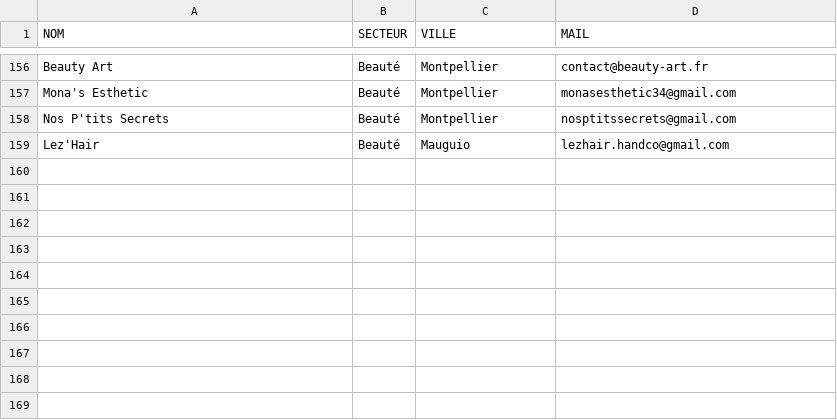
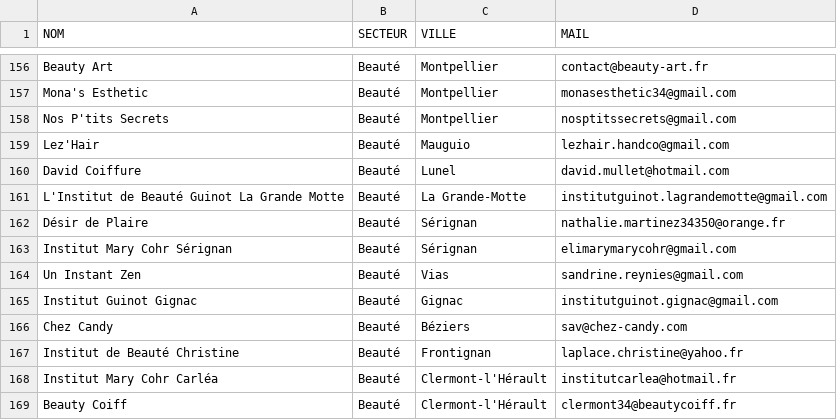
Before and after one commit to robinpailhes01-oss/SYST-ME-IA-, a CSV file: leads_par_secteur/leads_beaute.csv, drawn as a sheet; only a part is shown, gaps mark what is left out.

```diff
--- a/leads_par_secteur/leads_beaute.csv
+++ b/leads_par_secteur/leads_beaute.csv
@@ -159 +159,11 @@ Nos P'tits Secrets,Beauté,Montpellier,nosptitssecrets@gmail.com
 Lez'Hair,Beauté,Mauguio,lezhair.handco@gmail.com
+David Coiffure,Beauté,Lunel,david.mullet@hotmail.com
+L'Institut de Beauté Guinot La Grande Motte,Beauté,La Grande-Motte,institutguinot.lagrandemotte@gmail.com
+Désir de Plaire,Beauté,Sérignan,nathalie.martinez34350@orange.fr
+Institut Mary Cohr Sérignan,Beauté,Sérignan,elimarymarycohr@gmail.com
+Un Instant Zen,Beauté,Vias,sandrine.reynies@gmail.com
+Institut Guinot Gignac,Beauté,Gignac,institutguinot.gignac@gmail.com
+Chez Candy,Beauté,Béziers,sav@chez-candy.com
+Institut de Beauté Christine,Beauté,Frontignan,laplace.christine@yahoo.fr
+Institut Mary Cohr Carléa,Beauté,Clermont-l'Hérault,institutcarlea@hotmail.fr
+Beauty Coiff,Beauté,Clermont-l'Hérault,clermont34@beautycoiff.fr
```
Also changed, not shown: leads_par_secteur/leads_hotellerie.csv, leads_par_secteur/leads_immobilier.csv, 3 other files.
